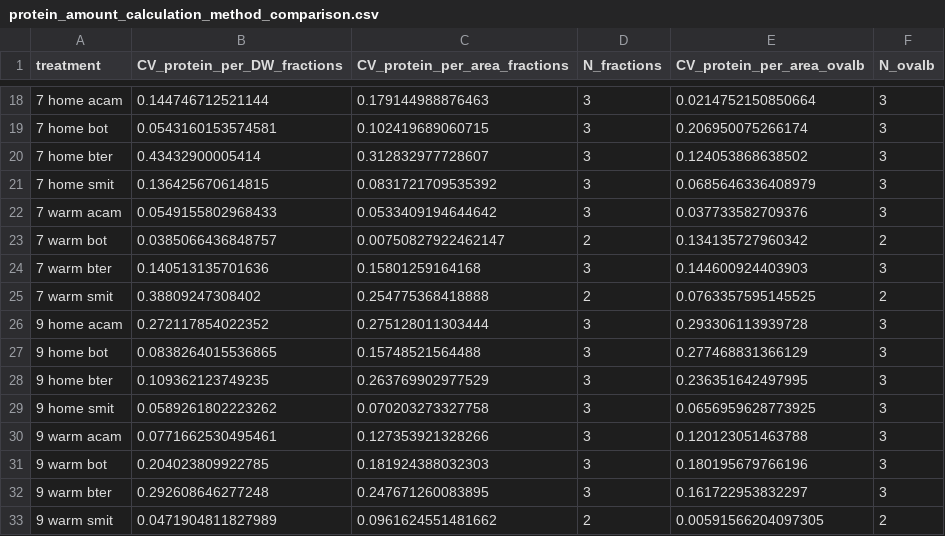
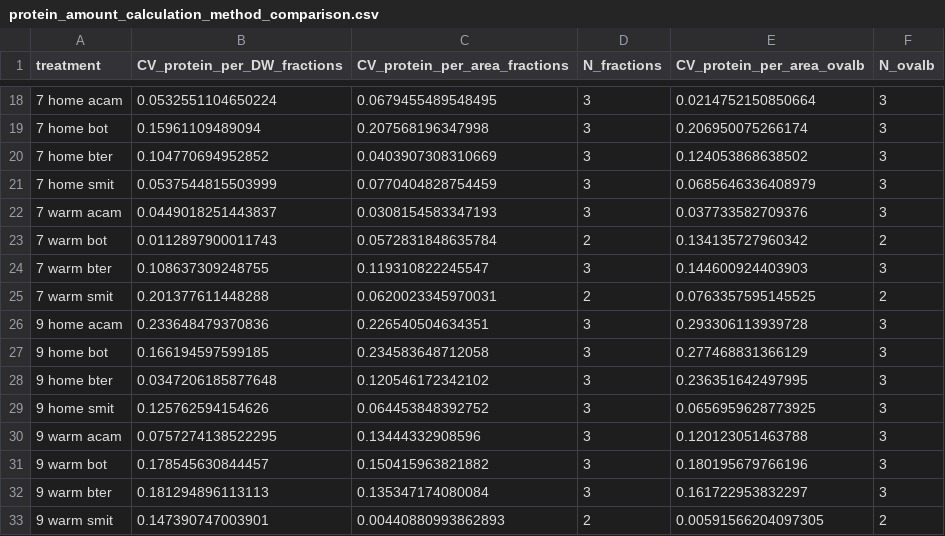
Before and after one commit to jamesrlawson/leaf_proteomics, a CSV file: output/protein_amount_calculation_method_comparison.csv, drawn as a sheet; only a part is shown, gaps mark what is left out; the diff covers the shown part only.

Commit message:
fixed matrix algebra error in script to recalculate aspinwall protein amounts using signal intensity fraction, added diagnostics comparing at ovalbumin and myoglobin amounts using different methods

```diff
--- a/output/protein_amount_calculation_method_comparison.csv
+++ b/output/protein_amount_calculation_method_comparison.csv
@@ -18,16 +18,16 @@ treatment,CV_protein_per_DW_fractions,CV_protein_per_area_fractions,N_fractions,
-7 home acam,0.144746712521144,0.179144988876463,3,0.0214752150850664,3
-7 home bot,0.0543160153574581,0.102419689060715,3,0.206950075266174,3
-7 home bter,0.43432900005414,0.312832977728607,3,0.124053868638502,3
-7 home smit,0.136425670614815,0.0831721709535392,3,0.0685646336408979,3
-7 warm acam,0.0549155802968433,0.0533409194644642,3,0.037733582709376,3
-7 warm bot,0.0385066436848757,0.00750827922462147,2,0.134135727960342,2
-7 warm bter,0.140513135701636,0.15801259164168,3,0.144600924403903,3
-7 warm smit,0.38809247308402,0.254775368418888,2,0.0763357595145525,2
-9 home acam,0.272117854022352,0.275128011303444,3,0.293306113939728,3
-9 home bot,0.0838264015536865,0.15748521564488,3,0.277468831366129,3
-9 home bter,0.109362123749235,0.263769902977529,3,0.236351642497995,3
-9 home smit,0.0589261802223262,0.070203273327758,3,0.0656959628773925,3
-9 warm acam,0.0771662530495461,0.127353921328266,3,0.120123051463788,3
-9 warm bot,0.204023809922785,0.181924388032303,3,0.180195679766196,3
-9 warm bter,0.292608646277248,0.247671260083895,3,0.161722953832297,3
-9 warm smit,0.0471904811827989,0.0961624551481662,2,0.00591566204097305,2
+7 home acam,0.0532551104650224,0.0679455489548495,3,0.0214752150850664,3
+7 home bot,0.15961109489094,0.207568196347998,3,0.206950075266174,3
+7 home bter,0.104770694952852,0.0403907308310669,3,0.124053868638502,3
+7 home smit,0.0537544815503999,0.0770404828754459,3,0.0685646336408979,3
+7 warm acam,0.0449018251443837,0.0308154583347193,3,0.037733582709376,3
+7 warm bot,0.0112897900011743,0.0572831848635784,2,0.134135727960342,2
+7 warm bter,0.108637309248755,0.119310822245547,3,0.144600924403903,3
+7 warm smit,0.201377611448288,0.0620023345970031,2,0.0763357595145525,2
+9 home acam,0.233648479370836,0.226540504634351,3,0.293306113939728,3
+9 home bot,0.166194597599185,0.234583648712058,3,0.277468831366129,3
+9 home bter,0.0347206185877648,0.120546172342102,3,0.236351642497995,3
+9 home smit,0.125762594154626,0.064453848392752,3,0.0656959628773925,3
+9 warm acam,0.0757274138522295,0.13444332908596,3,0.120123051463788,3
+9 warm bot,0.178545630844457,0.150415963821882,3,0.180195679766196,3
+9 warm bter,0.181294896113113,0.135347174080084,3,0.161722953832297,3
+9 warm smit,0.147390747003901,0.00440880993862893,2,0.00591566204097305,2
```
Also changed, not shown: 32 edited cells elsewhere in this file, 4 other files.
